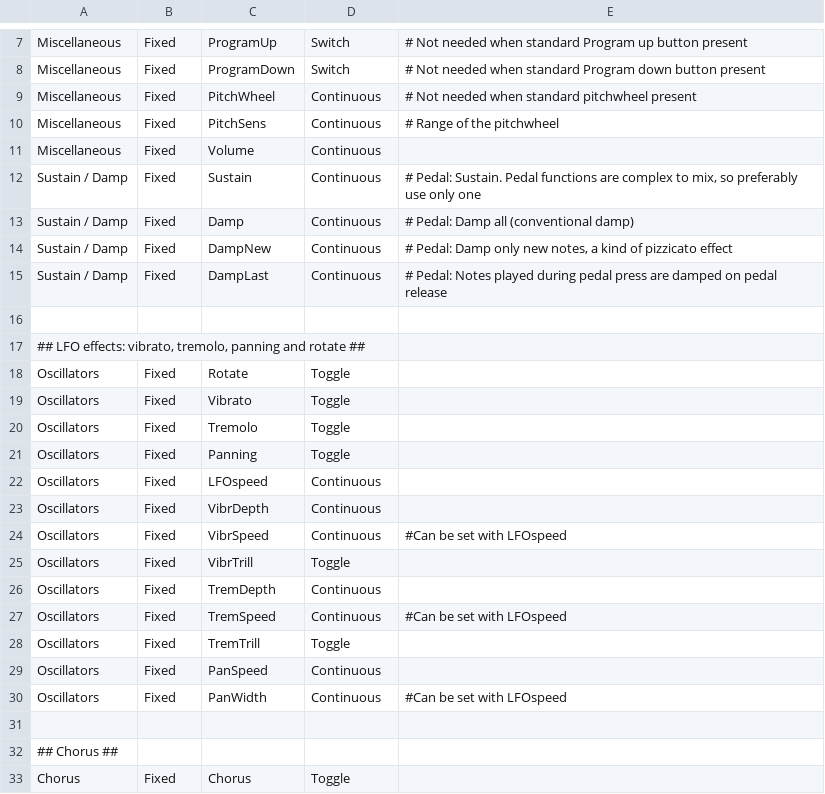
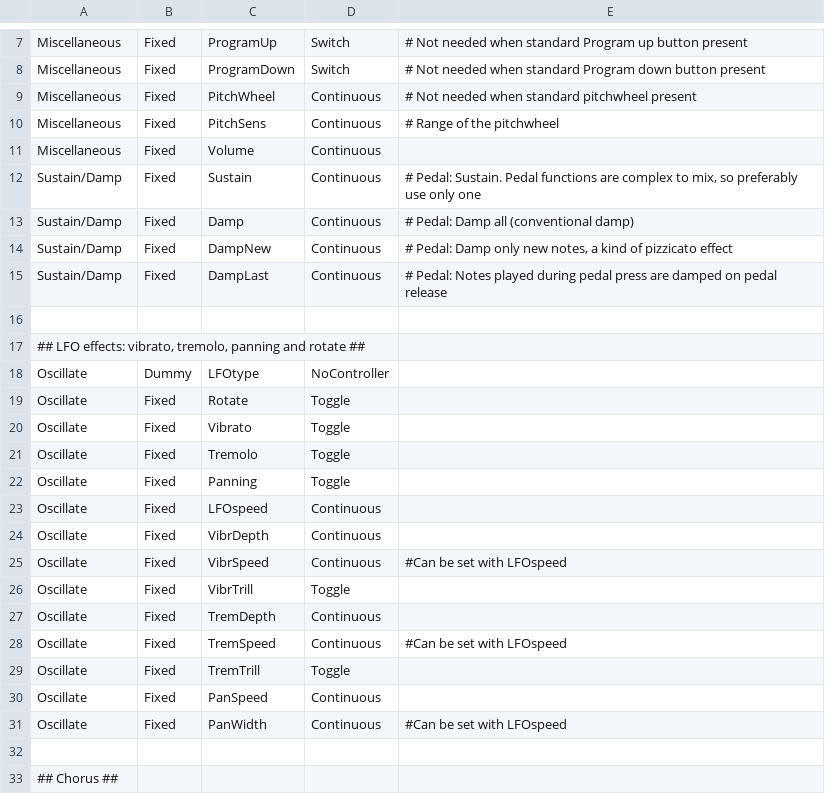
Before and after one commit to hansehv/SamplerBox, a CSV file: config/Controls.csv, drawn as a sheet; only a part is shown, gaps mark what is left out; the shorter side is filled out with more unchanged rows; addresses are those after the commit; the diff covers the shown part only; the diff names each change by its address in the sheet, - before the commit and + after, or states it on an @@ line.

```diff
--- a/config/Controls.csv
+++ b/config/Controls.csv
-A12:A15: Sustain / Damp
+A12:A15: Sustain/Damp
+row 18: Oscillate | Dummy | LFOtype | NoController
-A19:A31: Oscillators
+A19:A31: Oscillate
```
Also changed, not shown: 2 added rows and 48 edited cells elsewhere in this file, config/FXpresets.csv, 32 other files.
